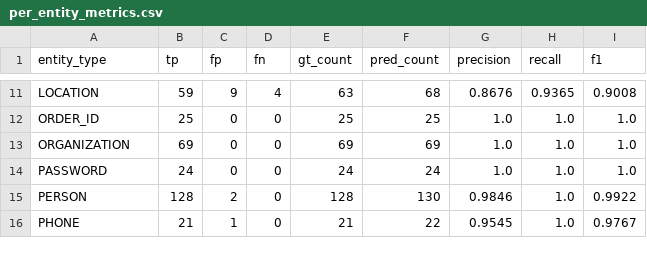
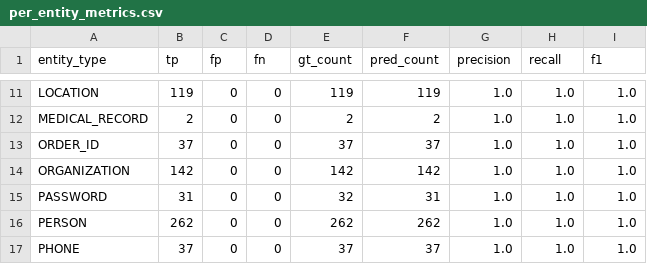
Before and after one commit to juliejohnson120503/PromptShield, a CSV file: evaluation/promptshield_benchmark/per_entity_metrics.csv, drawn as a sheet; only a part is shown, gaps mark what is left out; addresses are those after the commit; the diff covers the shown part only; the diff names each change by its address in the sheet, - before the commit and + after, or states it on an @@ line.

```diff
--- a/evaluation/promptshield_benchmark/per_entity_metrics.csv
+++ b/evaluation/promptshield_benchmark/per_entity_metrics.csv
-B11 (tp): 59
+B11 (tp): 119
-C11 (fp): 9
+C11 (fp): 0
-D11 (fn): 4
+D11 (fn): 0
-E11 (gt_count): 63
+E11 (gt_count): 119
-F11 (pred_count): 68
+F11 (pred_count): 119
-G11 (precision): 0.8676
+G11 (precision): 1.0
-H11 (recall): 0.9365
+H11 (recall): 1.0
-I11 (f1): 0.9008
+I11 (f1): 1.0
+row 12: MEDICAL_RECORD | 2 | 0 | 0 | 2 | 2 | 1.0 | 1.0 | 1.0
-B13 (tp): 25
+B13 (tp): 37
-E13 (gt_count): 25
+E13 (gt_count): 37
-F13 (pred_count): 25
+F13 (pred_count): 37
-B14 (tp): 69
+B14 (tp): 142
-E14 (gt_count): 69
+E14 (gt_count): 142
-F14 (pred_count): 69
+F14 (pred_count): 142
-B15 (tp): 24
+B15 (tp): 31
-E15 (gt_count): 24
+E15 (gt_count): 32
-F15 (pred_count): 24
+F15 (pred_count): 31
-B16 (tp): 128
+B16 (tp): 262
-C16 (fp): 2
+C16 (fp): 0
-E16 (gt_count): 128
+E16 (gt_count): 262
-F16 (pred_count): 130
+F16 (pred_count): 262
-G16 (precision): 0.9846
+G16 (precision): 1.0
-I16 (f1): 0.9922
+I16 (f1): 1.0
-B17 (tp): 21
+B17 (tp): 37
-C17 (fp): 1
+C17 (fp): 0
-E17 (gt_count): 21
+E17 (gt_count): 37
-F17 (pred_count): 22
+F17 (pred_count): 37
-G17 (precision): 0.9545
+G17 (precision): 1.0
-I17 (f1): 0.9767
+I17 (f1): 1.0
```
Also changed, not shown: 37 edited cells elsewhere in this file, evaluation/promptshield_benchmark/component_latency.csv, evaluation/promptshield_benchmark/coverage.csv, 18 other files.
